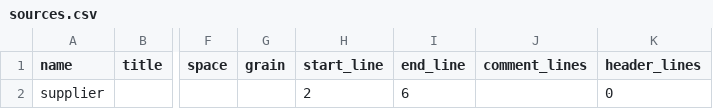
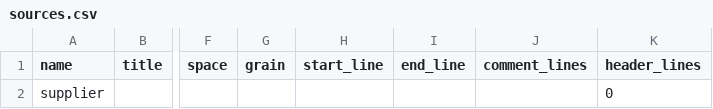
Before and after one commit to oscarfnp/ambry-bundles, a CSV file: medicare.gov/official_supplier_directory/meta/sources.csv, drawn as a sheet; only a part is shown, gaps mark what is left out; the diff names each change by its address in the sheet, - before the commit and + after, or states it on an @@ line.

Commit message:
fix for end of data line

```diff
--- a/medicare.gov/official_supplier_directory/meta/sources.csv
+++ b/medicare.gov/official_supplier_directory/meta/sources.csv
-H2 (start_line): 2
+H2 (start_line): (empty)
-I2 (end_line): 6
+I2 (end_line): (empty)
```
Also changed, not shown: 7 other files.
